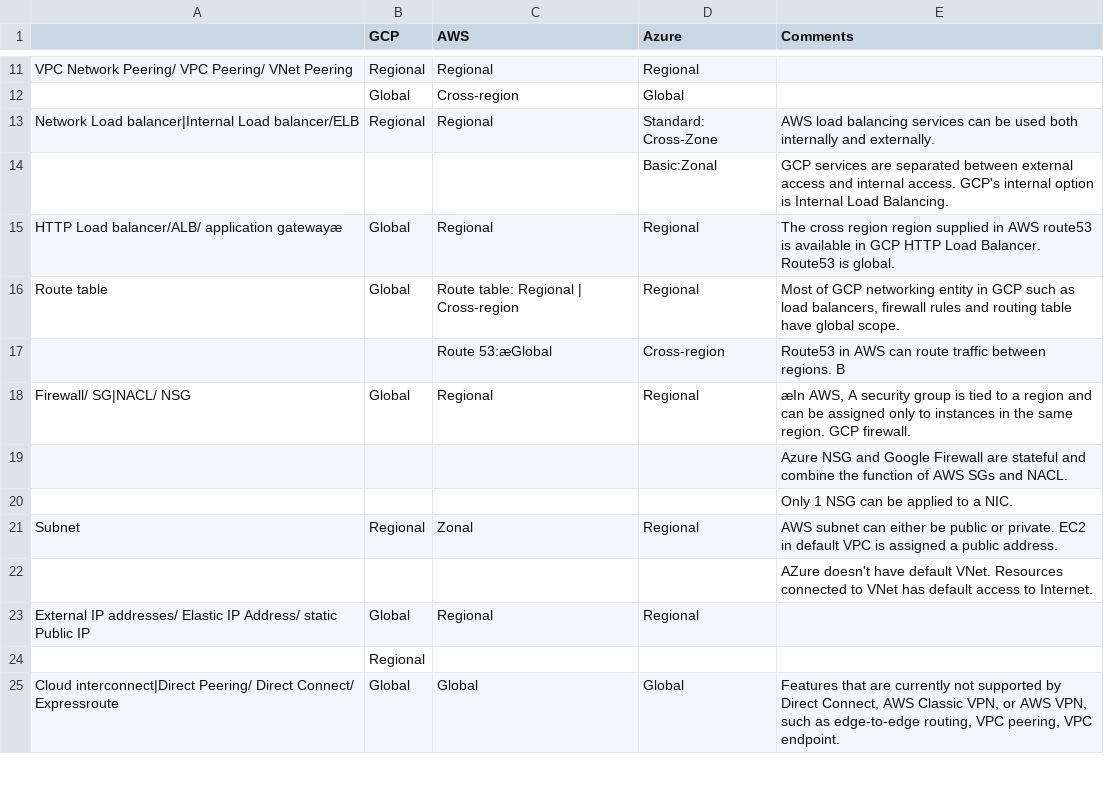
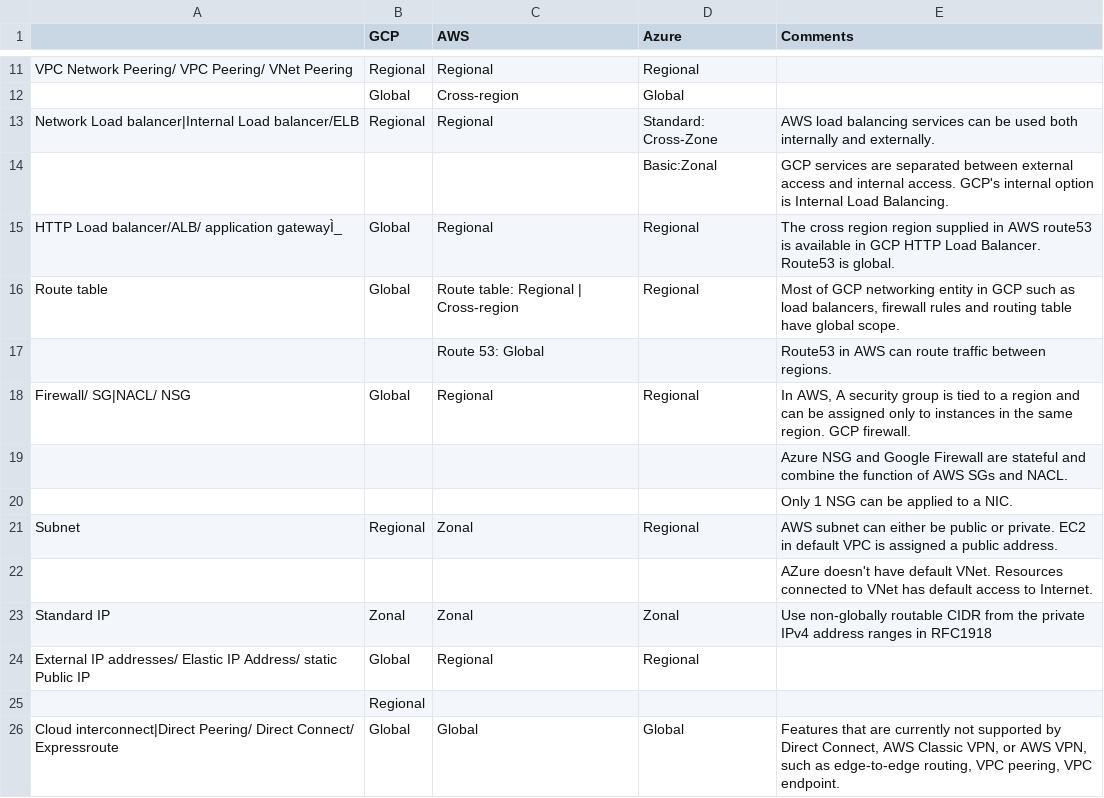
Before and after one commit to lemontreeran/cloud-security, a CSV file: multi-cloud/compare/resource-zoning.csv, drawn as a sheet; only a part is shown, gaps mark what is left out; removed rows and columns are numbered as before the commit, all else as after; the diff covers the shown part only; the diff names each change by its address in the sheet, - before the commit and + after, or states it on an @@ line.

```diff
--- a/multi-cloud/compare/resource-zoning.csv
+++ b/multi-cloud/compare/resource-zoning.csv
-A15: HTTP Load balancer/ALB/ application gatewayæ
+A15: HTTP Load balancer/ALB/ application gatewayÌ_
-row 17:  |  | Route 53:æGlobal | Cross-region | Route53 in AWS can route traffic between regions. B
+row 17:  |  | Route 53: Global |  | Route53 in AWS can route traffic between regions.
-E18 (Comments): æIn AWS, A…
+E18 (Comments): In AWS, A…
@@ row 31 moved to row 23: Standard IP @@
```
Also changed, not shown: 1 added row and 7 edited cells elsewhere in this file, 2 other files.
